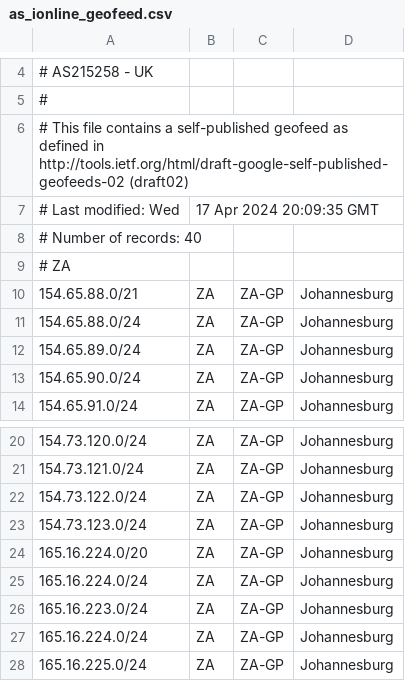
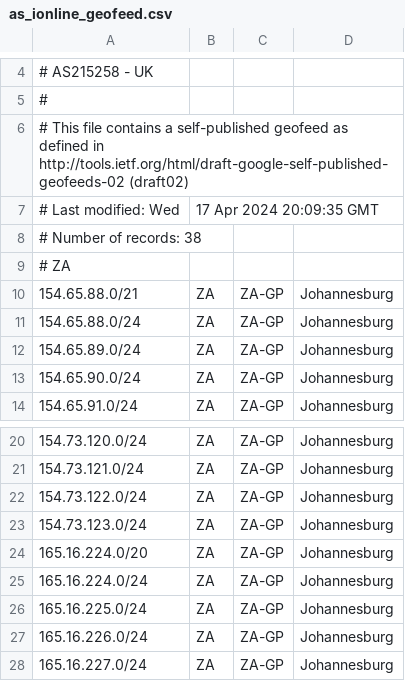
Before and after one commit to HAT53/ionline_geofeed, a CSV file: as_ionline_geofeed.csv, drawn as a sheet; only a part is shown, gaps mark what is left out; the shorter side is filled out with more unchanged rows.

Commit message:
Update as_ionline_geofeed.csv

```diff
--- a/as_ionline_geofeed.csv
+++ b/as_ionline_geofeed.csv
@@ -7,3 +7,3 @@
 # Last modified: Wed, 17 Apr 2024 20:09:35 GMT
-# Number of records: 40
+# Number of records: 38
 # ZA
@@ -24,4 +24,2 @@
 165.16.224.0/20,ZA,ZA-GP,Johannesburg,,
-165.16.224.0/24,ZA,ZA-GP,Johannesburg,,
-165.16.223.0/24,ZA,ZA-GP,Johannesburg,,
 165.16.224.0/24,ZA,ZA-GP,Johannesburg,,
```
